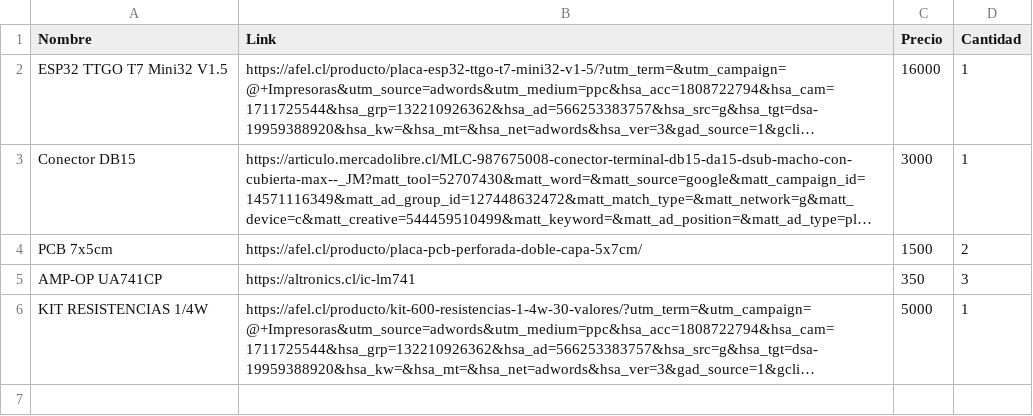
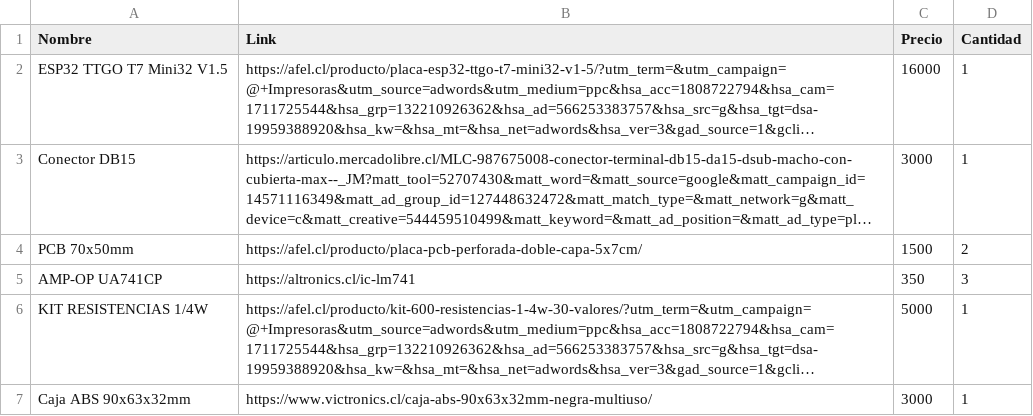
Before and after one commit to Unidad-Robotica-Dlab/Registro-PH, a CSV file: Materiales/Cotizacion_11-03-2024.csv, drawn as a sheet; long unchanged cells end in …; the diff names each change by its address in the sheet, - before the commit and + after, or states it on an @@ line.

Commit message:
Update Cotizacion_11-03-2024.csv

```diff
--- a/Materiales/Cotizacion_11-03-2024.csv
+++ b/Materiales/Cotizacion_11-03-2024.csv
-A4 (Nombre): PCB 7x5cm
+A4 (Nombre): PCB 70x50mm
+row 7: Caja ABS 90x63x32mm | https://www.victronics.cl/caja-abs-90x63x32mm-negra-multiuso/ | 3000 | 1
```
